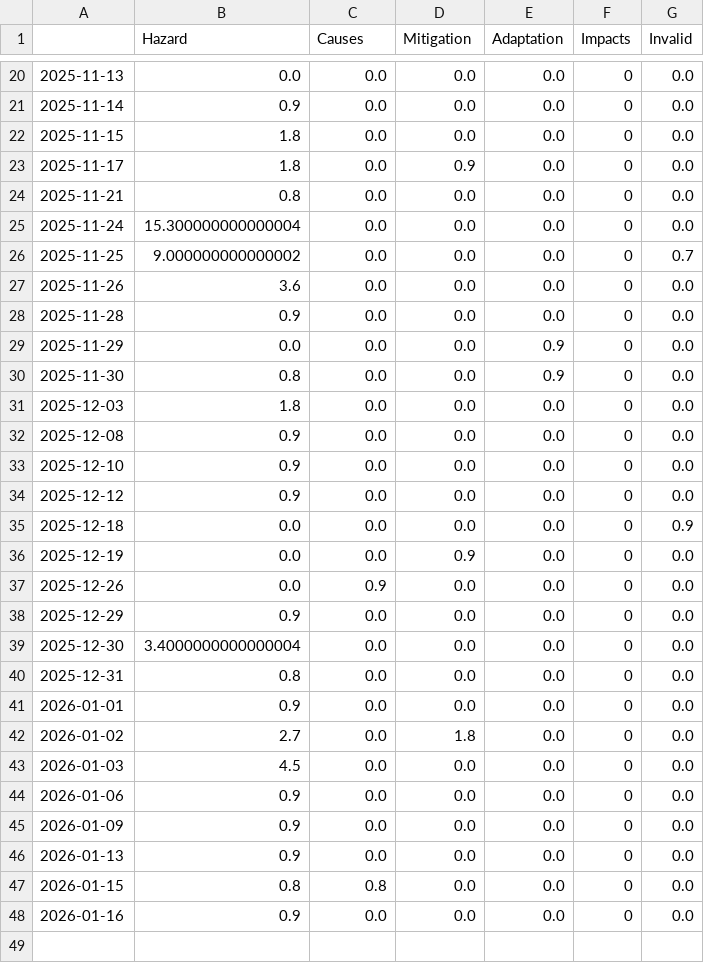
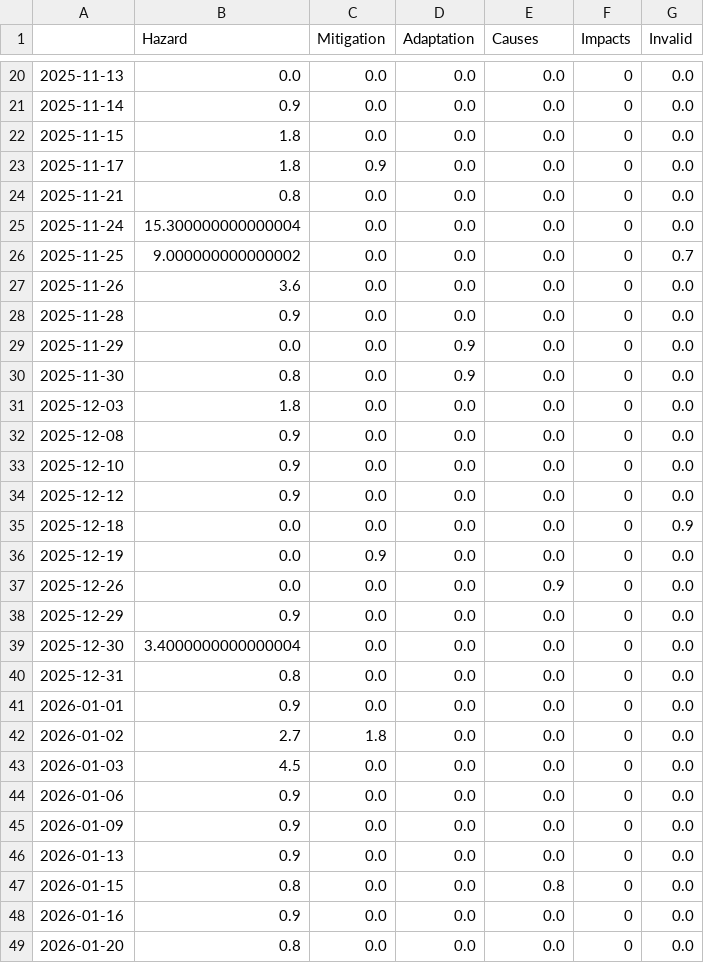
Before and after one commit to friedhumb-news/thunderstormIsComing, a CSV file: csv/topics_date.csv, drawn as a sheet; only a part is shown, gaps mark what is left out; the diff covers the shown part only.

```diff
--- a/csv/topics_date.csv
+++ b/csv/topics_date.csv
@@ -1 +1 @@
-,Hazard,Causes,Mitigation,Adaptation,Impacts,Invalid
+,Hazard,Mitigation,Adaptation,Causes,Impacts,Invalid
@@ -22,3 +22,3 @@
 2025-11-15,1.8,0.0,0.0,0.0,0,0.0
-2025-11-17,1.8,0.0,0.9,0.0,0,0.0
+2025-11-17,1.8,0.9,0.0,0.0,0,0.0
 2025-11-21,0.8,0.0,0.0,0.0,0,0.0
@@ -28,4 +28,4 @@
 2025-11-28,0.9,0.0,0.0,0.0,0,0.0
-2025-11-29,0.0,0.0,0.0,0.9,0,0.0
-2025-11-30,0.8,0.0,0.0,0.9,0,0.0
+2025-11-29,0.0,0.0,0.9,0.0,0,0.0
+2025-11-30,0.8,0.0,0.9,0.0,0,0.0
 2025-12-03,1.8,0.0,0.0,0.0,0,0.0
@@ -35,4 +35,4 @@
 2025-12-18,0.0,0.0,0.0,0.0,0,0.9
-2025-12-19,0.0,0.0,0.9,0.0,0,0.0
-2025-12-26,0.0,0.9,0.0,0.0,0,0.0
+2025-12-19,0.0,0.9,0.0,0.0,0,0.0
+2025-12-26,0.0,0.0,0.0,0.9,0,0.0
 2025-12-29,0.9,0.0,0.0,0.0,0,0.0
@@ -41,3 +41,3 @@
 2026-01-01,0.9,0.0,0.0,0.0,0,0.0
-2026-01-02,2.7,0.0,1.8,0.0,0,0.0
+2026-01-02,2.7,1.8,0.0,0.0,0,0.0
 2026-01-03,4.5,0.0,0.0,0.0,0,0.0
@@ -46,3 +46,4 @@
 2026-01-13,0.9,0.0,0.0,0.0,0,0.0
-2026-01-15,0.8,0.8,0.0,0.0,0,0.0
+2026-01-15,0.8,0.0,0.0,0.8,0,0.0
 2026-01-16,0.9,0.0,0.0,0.0,0,0.0
+2026-01-20,0.8,0.0,0.0,0.0,0,0.0
```
Also changed, not shown: 8 edited cells elsewhere in this file, 8 other files.
